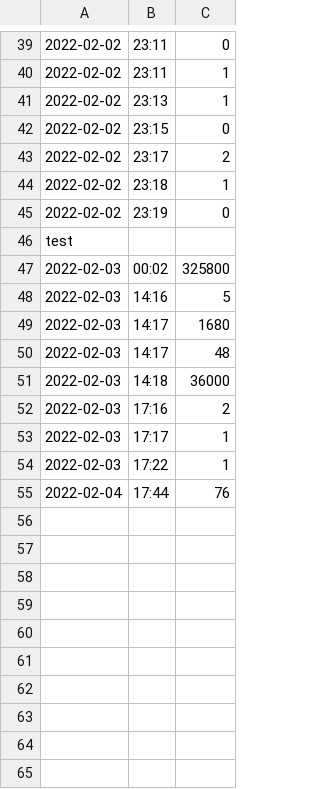
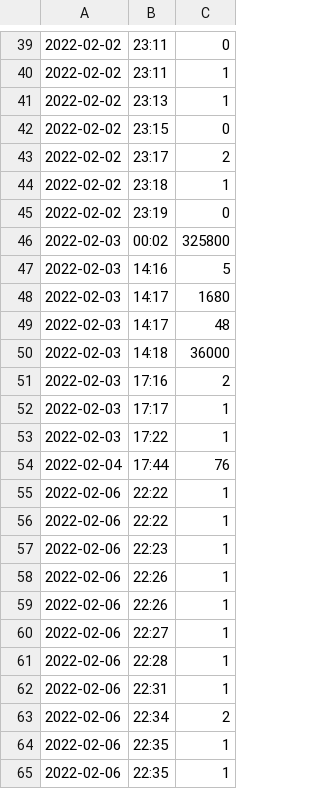
Before and after one commit to Andreas1593/timetracker, a CSV file: public/projects/test.csv, drawn as a sheet; only a part is shown, gaps mark what is left out; removed rows and columns are numbered as before the commit, all else as after; the diff names each change by its address in the sheet, - before the commit and + after, or states it on an @@ line.

```diff
--- a/public/projects/test.csv
+++ b/public/projects/test.csv
-row 46: test
+row 55: 2022-02-06 | 22:22 | 1
+row 56: 2022-02-06 | 22:22 | 1
+row 57: 2022-02-06 | 22:23 | 1
+row 58: 2022-02-06 | 22:26 | 1
+row 59: 2022-02-06 | 22:26 | 1
+row 60: 2022-02-06 | 22:27 | 1
+row 61: 2022-02-06 | 22:28 | 1
+row 62: 2022-02-06 | 22:31 | 1
+row 63: 2022-02-06 | 22:34 | 2
+row 64: 2022-02-06 | 22:35 | 1
+row 65: 2022-02-06 | 22:35 | 1
```
Also changed, not shown: 17 other files.
